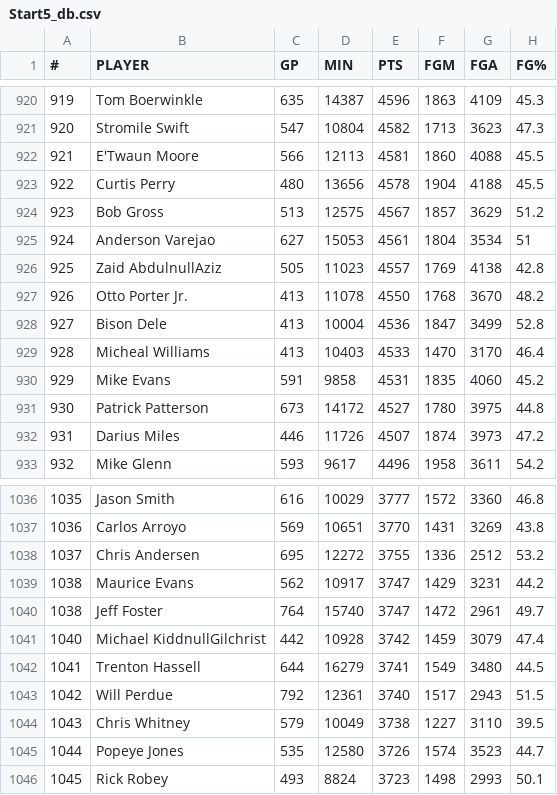
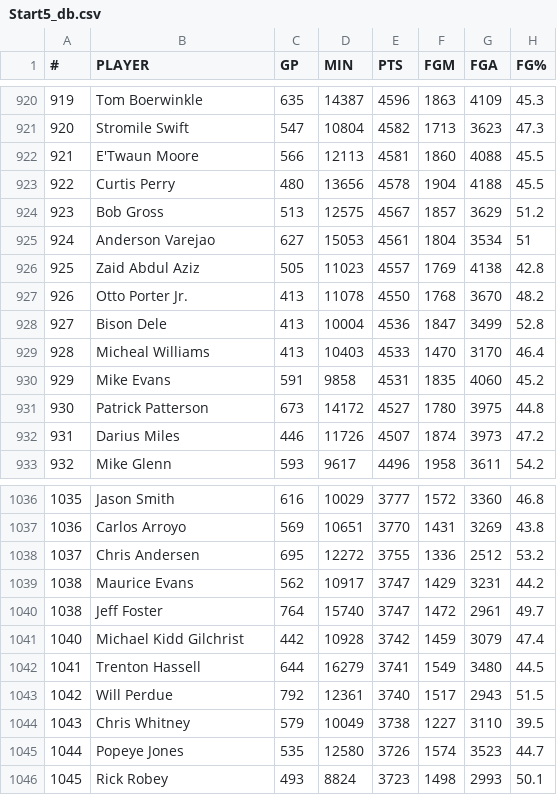
Before and after one commit to tthai1028/ProjectNum2, a CSV file: db/Start5_db.csv, drawn as a sheet; only a part is shown, gaps mark what is left out; the diff covers the shown part only; the diff names each change by its address in the sheet, - before the commit and + after, or states it on an @@ line.

```diff
--- a/db/Start5_db.csv
+++ b/db/Start5_db.csv
-B926 (PLAYER): Zaid AbdulnullAziz
+B926 (PLAYER): Zaid Abdul Aziz
-B1041 (PLAYER): Michael KiddnullGilchrist
+B1041 (PLAYER): Michael Kidd Gilchrist
```
Also changed, not shown: 5 edited cells elsewhere in this file, 8 other files.
